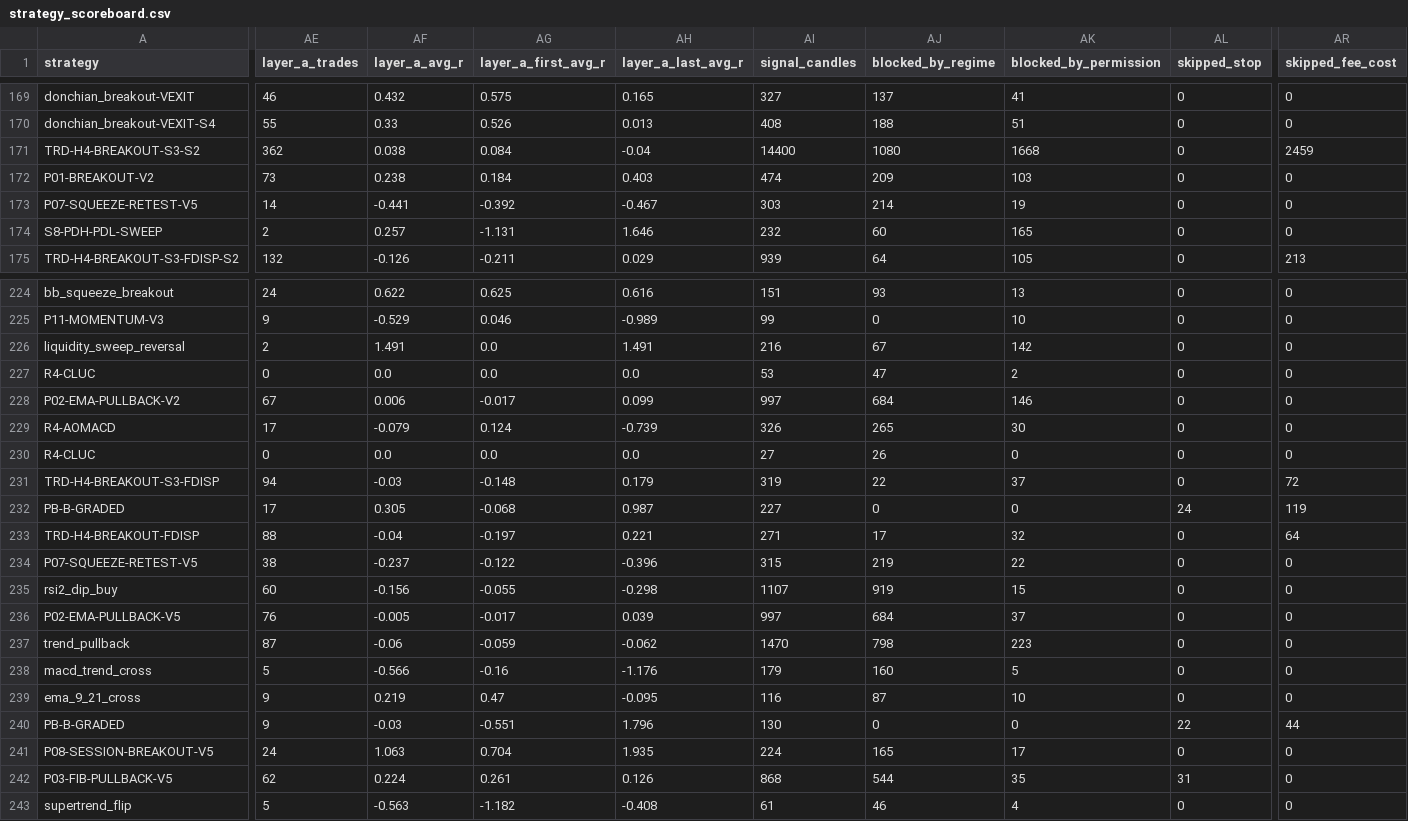
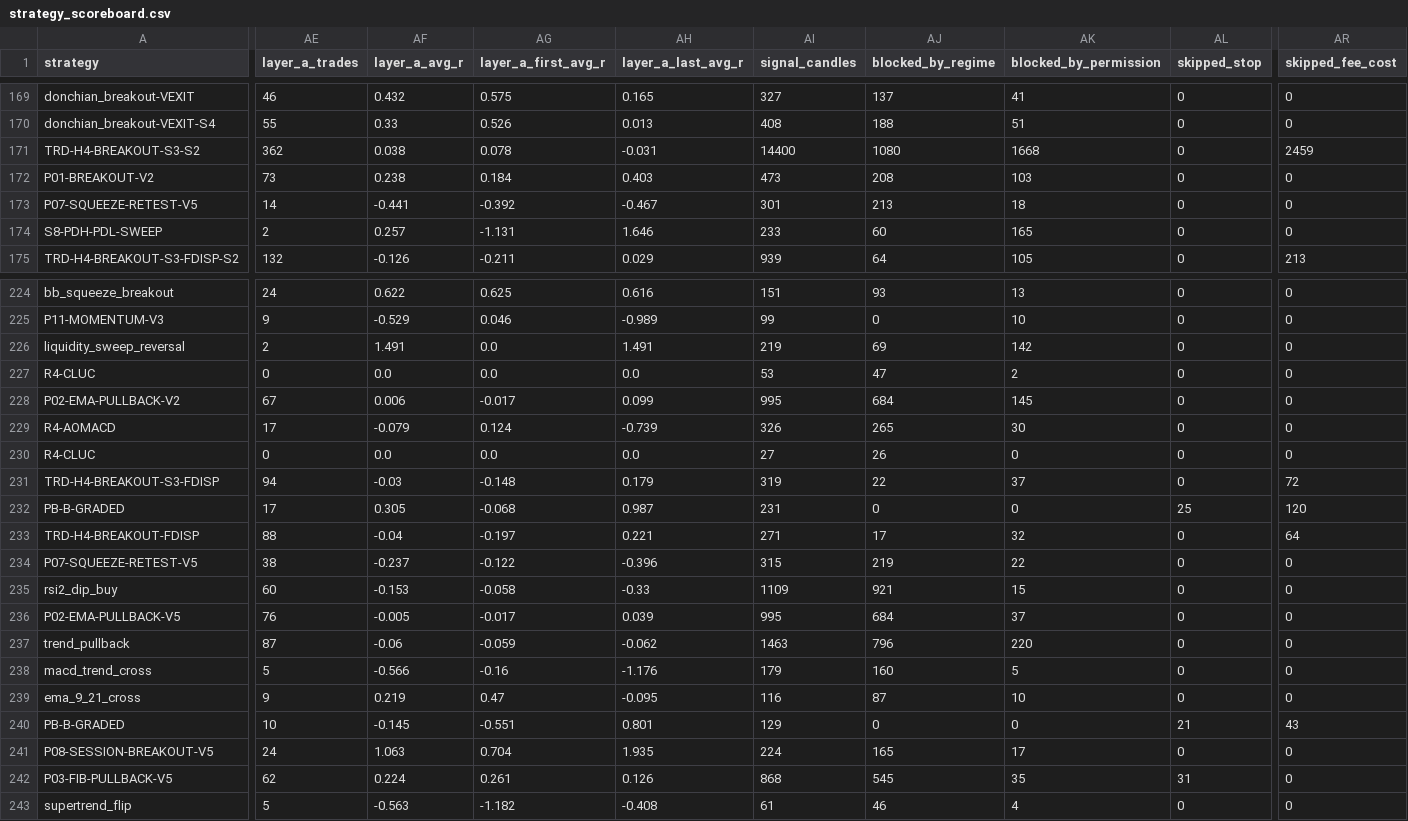
Before and after one commit to mayastraglobal-ui/crypto-signal-agent, a CSV file: reports/strategy_scoreboard.csv, drawn as a sheet; only a part is shown, gaps mark what is left out; the diff covers the shown part only; the diff names each change by its address in the sheet, - before the commit and + after, or states it on an @@ line.

```diff
--- a/reports/strategy_scoreboard.csv
+++ b/reports/strategy_scoreboard.csv
-AG171 (layer_a_first_avg_r): 0.084
+AG171 (layer_a_first_avg_r): 0.078
-AH171 (layer_a_last_avg_r): -0.04
+AH171 (layer_a_last_avg_r): -0.031
-AI172 (signal_candles): 474
+AI172 (signal_candles): 473
-AJ172 (blocked_by_regime): 209
+AJ172 (blocked_by_regime): 208
-AI173 (signal_candles): 303
+AI173 (signal_candles): 301
-AJ173 (blocked_by_regime): 214
+AJ173 (blocked_by_regime): 213
-AK173 (blocked_by_permission): 19
+AK173 (blocked_by_permission): 18
-AI174 (signal_candles): 232
+AI174 (signal_candles): 233
-AI226 (signal_candles): 216
+AI226 (signal_candles): 219
-AJ226 (blocked_by_regime): 67
+AJ226 (blocked_by_regime): 69
-AI228 (signal_candles): 997
+AI228 (signal_candles): 995
-AK228 (blocked_by_permission): 146
+AK228 (blocked_by_permission): 145
-AI232 (signal_candles): 227
+AI232 (signal_candles): 231
-AL232 (skipped_stop): 24
+AL232 (skipped_stop): 25
-AR232 (skipped_fee_cost): 119
+AR232 (skipped_fee_cost): 120
-AF235 (layer_a_avg_r): -0.156
+AF235 (layer_a_avg_r): -0.153
-AG235 (layer_a_first_avg_r): -0.055
+AG235 (layer_a_first_avg_r): -0.058
-AH235 (layer_a_last_avg_r): -0.298
+AH235 (layer_a_last_avg_r): -0.33
-AI235 (signal_candles): 1107
+AI235 (signal_candles): 1109
-AJ235 (blocked_by_regime): 919
+AJ235 (blocked_by_regime): 921
-AI236 (signal_candles): 997
+AI236 (signal_candles): 995
-AI237 (signal_candles): 1470
+AI237 (signal_candles): 1463
-AJ237 (blocked_by_regime): 798
+AJ237 (blocked_by_regime): 796
-AK237 (blocked_by_permission): 223
+AK237 (blocked_by_permission): 220
-AE240 (layer_a_trades): 9
+AE240 (layer_a_trades): 10
-AF240 (layer_a_avg_r): -0.03
+AF240 (layer_a_avg_r): -0.145
-AH240 (layer_a_last_avg_r): 1.796
+AH240 (layer_a_last_avg_r): 0.801
-AI240 (signal_candles): 130
+AI240 (signal_candles): 129
-AL240 (skipped_stop): 22
+AL240 (skipped_stop): 21
-AR240 (skipped_fee_cost): 44
+AR240 (skipped_fee_cost): 43
-AJ242 (blocked_by_regime): 544
+AJ242 (blocked_by_regime): 545
```
Also changed, not shown: 103 edited cells elsewhere in this file, 22 other files.
